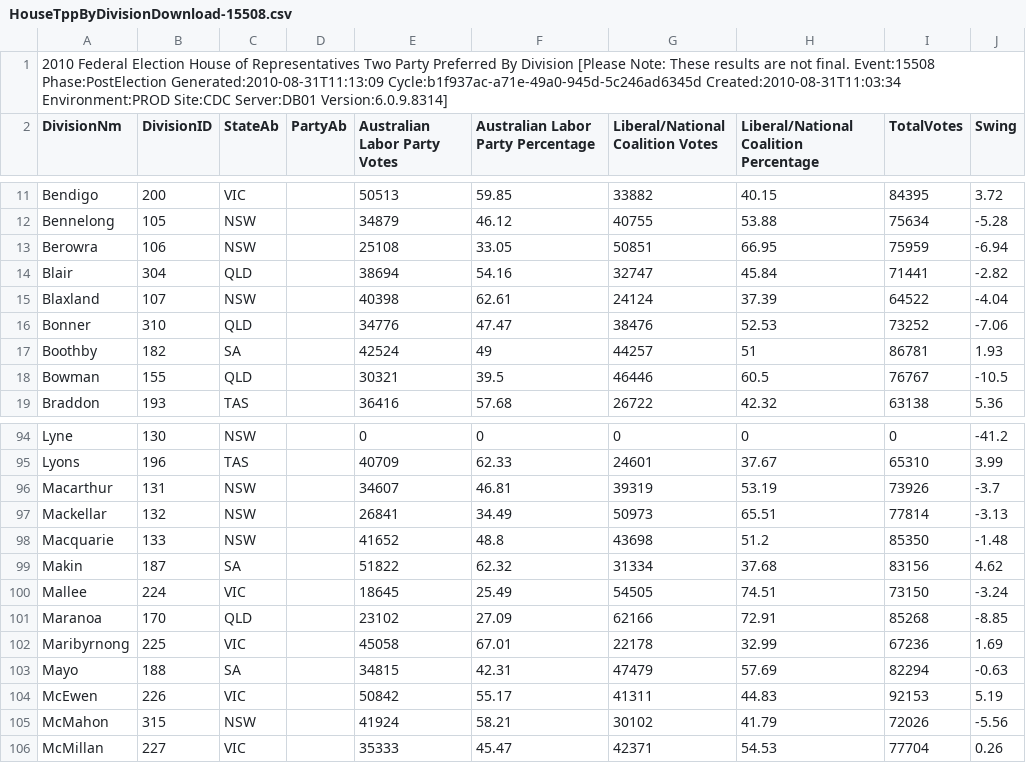
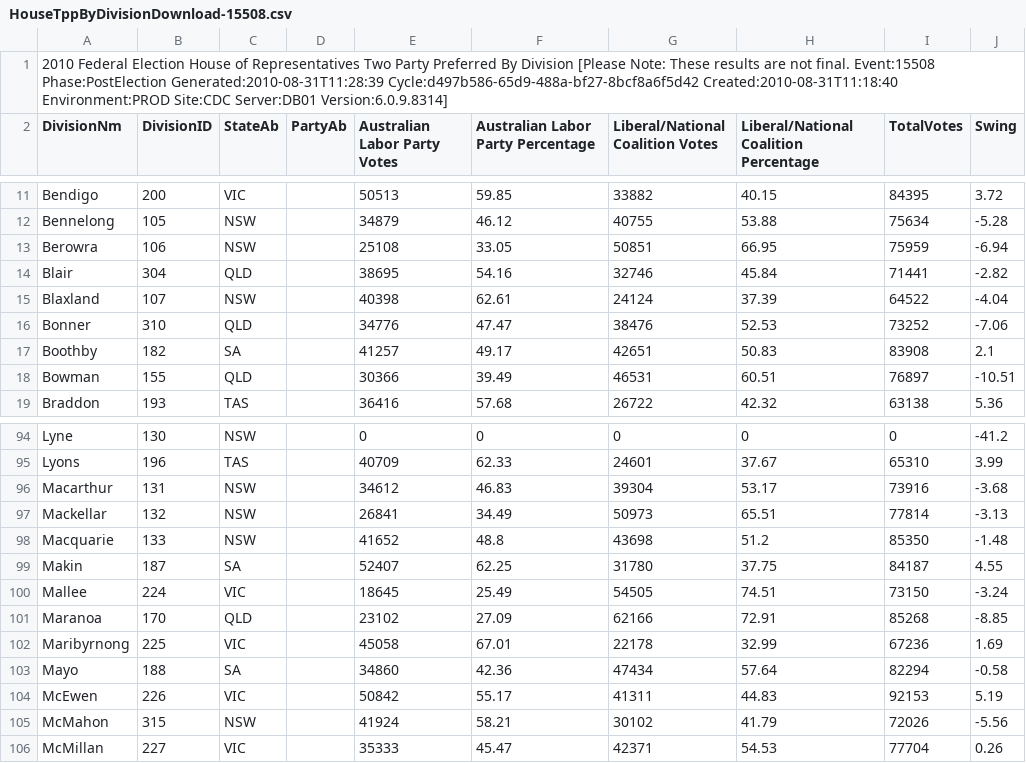
Before and after one commit to d1b/AustralianFederalElection2010CSV, a CSV file: HouseTppByDivisionDownload-15508.csv, drawn as a sheet; only a part is shown, gaps mark what is left out; the diff covers the shown part only.

```diff
--- a/HouseTppByDivisionDownload-15508.csv
+++ b/HouseTppByDivisionDownload-15508.csv
@@ -1,2 +1,2 @@
-2010 Federal Election House of Representatives Two Party Preferred By Division [Please Note: These results are not final. Event:15508 Phase:PostElection Generated:2010-08-31T11:13:09 Cycle:b1f937ac-a71e-49a0-945d-5c246ad6345d Created:2010-08-31T11:03:34 Environment:PROD Site:CDC Server:DB01 Version:6.0.9.8314]
+2010 Federal Election House of Representatives Two Party Preferred By Division [Please Note: These results are not final. Event:15508 Phase:PostElection Generated:2010-08-31T11:28:39 Cycle:d497b586-65d9-488a-bf27-8bcf8a6f5d42 Created:2010-08-31T11:18:40 Environment:PROD Site:CDC Server:DB01 Version:6.0.9.8314]
 DivisionNm,DivisionID,StateAb,PartyAb,Australian Labor Party Votes,Australian Labor Party Percentage,Liberal/National Coalition Votes,Liberal/National Coalition Percentage,TotalVotes,Swing
@@ -13,7 +13,7 @@ Bennelong,105,NSW,,34879,46.12,40755,53.88,75634,-5.28
 Berowra,106,NSW,,25108,33.05,50851,66.95,75959,-6.94
-Blair,304,QLD,,38694,54.16,32747,45.84,71441,-2.82
+Blair,304,QLD,,38695,54.16,32746,45.84,71441,-2.82
 Blaxland,107,NSW,,40398,62.61,24124,37.39,64522,-4.04
 Bonner,310,QLD,,34776,47.47,38476,52.53,73252,-7.06
-Boothby,182,SA,,42524,49,44257,51,86781,1.93
-Bowman,155,QLD,,30321,39.5,46446,60.5,76767,-10.5
+Boothby,182,SA,,41257,49.17,42651,50.83,83908,2.1
+Bowman,155,QLD,,30366,39.49,46531,60.51,76897,-10.51
 Braddon,193,TAS,,36416,57.68,26722,42.32,63138,5.36
@@ -95,6 +95,6 @@ Lyne,130,NSW,,0,0,0,0,0,-41.2
 Lyons,196,TAS,,40709,62.33,24601,37.67,65310,3.99
-Macarthur,131,NSW,,34607,46.81,39319,53.19,73926,-3.7
+Macarthur,131,NSW,,34612,46.83,39304,53.17,73916,-3.68
 Mackellar,132,NSW,,26841,34.49,50973,65.51,77814,-3.13
 Macquarie,133,NSW,,41652,48.8,43698,51.2,85350,-1.48
-Makin,187,SA,,51822,62.32,31334,37.68,83156,4.62
+Makin,187,SA,,52407,62.25,31780,37.75,84187,4.55
 Mallee,224,VIC,,18645,25.49,54505,74.51,73150,-3.24
@@ -102,3 +102,3 @@ Maranoa,170,QLD,,23102,27.09,62166,72.91,85268,-8.85
 Maribyrnong,225,VIC,,45058,67.01,22178,32.99,67236,1.69
-Mayo,188,SA,,34815,42.31,47479,57.69,82294,-0.63
+Mayo,188,SA,,34860,42.36,47434,57.64,82294,-0.58
 McEwen,226,VIC,,50842,55.17,41311,44.83,92153,5.19
```
Also changed, not shown: 38 edited cells elsewhere in this file, HouseFirstPrefsByCandidateByVoteTypeDownload-15508.csv, HouseTcpByCandidateByVoteTypeDownload-15508.csv, 53 other files.
